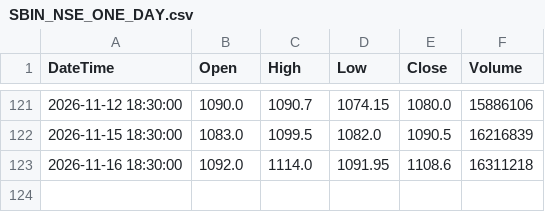
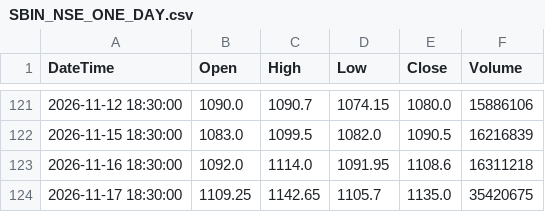
Before and after one commit to Ornub/Stock-analysis, a CSV file: data/SBIN_NSE_ONE_DAY.csv, drawn as a sheet; only a part is shown, gaps mark what is left out.

```diff
--- a/data/SBIN_NSE_ONE_DAY.csv
+++ b/data/SBIN_NSE_ONE_DAY.csv
@@ -123 +123,2 @@ DateTime,Open,High,Low,Close,Volume
 2026-11-16 18:30:00,1092.0,1114.0,1091.95,1108.6,16311218
+2026-11-17 18:30:00,1109.25,1142.65,1105.7,1135.0,35420675
```
Also changed, not shown: data/AXISBANK_NSE_ONE_DAY.csv, data/ICICIBANK_NSE_ONE_DAY.csv, 6 other files.
